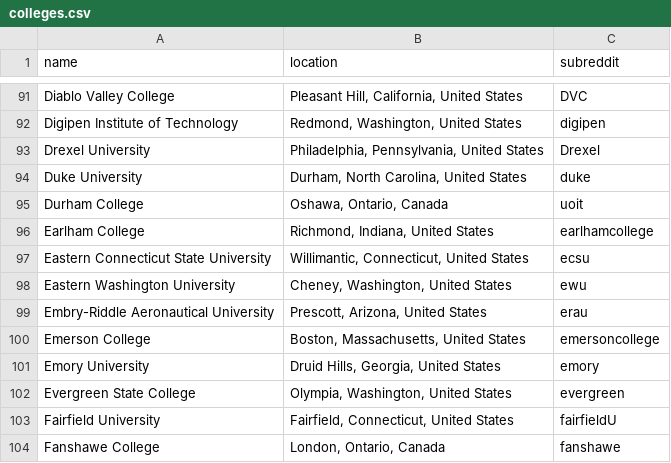
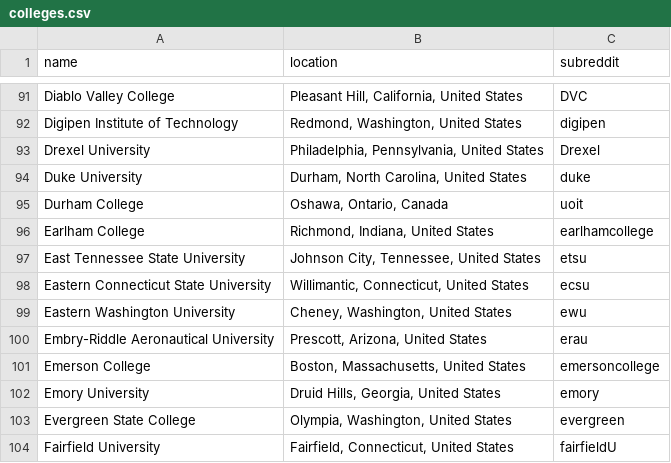
Before and after one commit to karlding/college-subreddits, a CSV file: data/colleges.csv, drawn as a sheet; only a part is shown, gaps mark what is left out; the shorter side is filled out with more unchanged rows.

Commit message:
Add East Tennessee State University
There was a bug with the initial seed

```diff
--- a/data/colleges.csv
+++ b/data/colleges.csv
@@ -96,2 +96,3 @@ name,location,subreddit
 "Earlham College","Richmond, Indiana, United States",earlhamcollege
+"East Tennessee State University","Johnson City, Tennessee, United States",etsu
 "Eastern Connecticut State University","Willimantic, Connecticut, United States",ecsu
```
